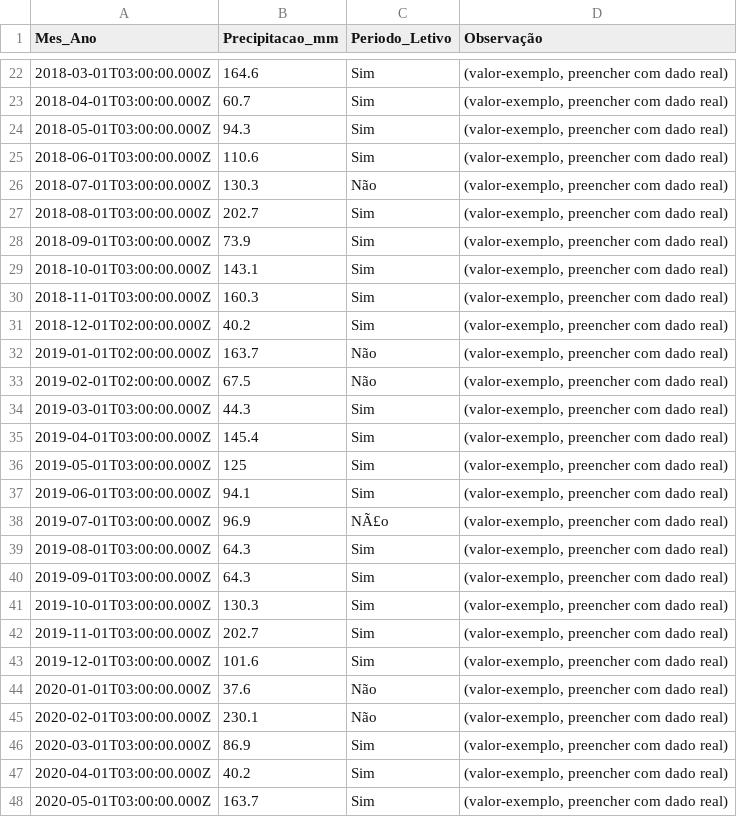
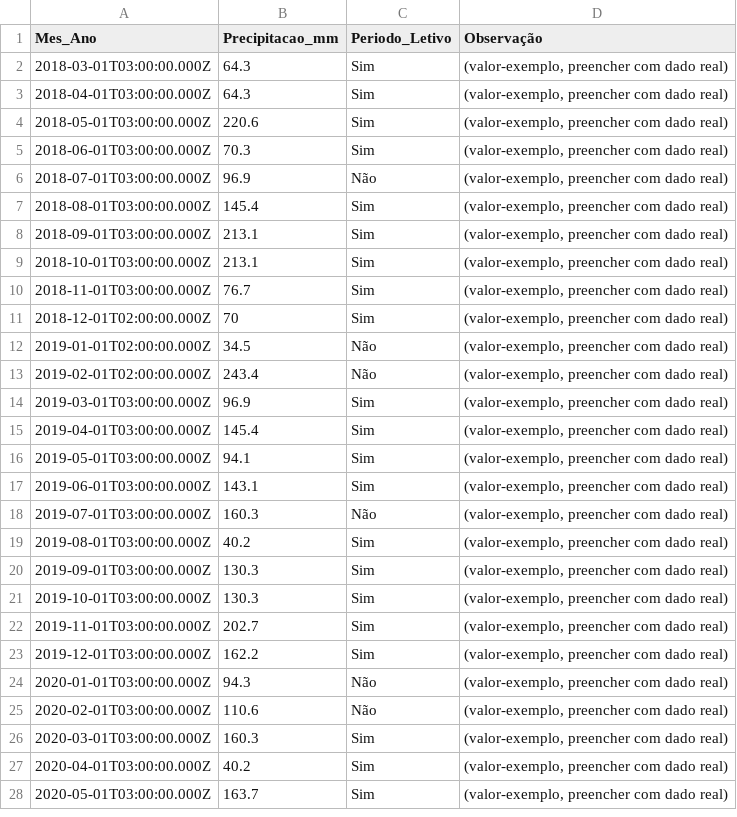
Before and after one commit to adinailson88/malha-previsao-filtros, a CSV file: dados_csv/contexto_sazonal.csv, drawn as a sheet; only a part is shown, gaps mark what is left out; the diff covers the shown part only.

```diff
--- a/dados_csv/contexto_sazonal.csv
+++ b/dados_csv/contexto_sazonal.csv
@@ -22,26 +2,26 @@
-2018-03-01T03:00:00.000Z,164.6,Sim,"(valor-exemplo, preencher com dado real)"
-2018-04-01T03:00:00.000Z,60.7,Sim,"(valor-exemplo, preencher com dado real)"
-2018-05-01T03:00:00.000Z,94.3,Sim,"(valor-exemplo, preencher com dado real)"
-2018-06-01T03:00:00.000Z,110.6,Sim,"(valor-exemplo, preencher com dado real)"
-2018-07-01T03:00:00.000Z,130.3,Não,"(valor-exemplo, preencher com dado real)"
-2018-08-01T03:00:00.000Z,202.7,Sim,"(valor-exemplo, preencher com dado real)"
-2018-09-01T03:00:00.000Z,73.9,Sim,"(valor-exemplo, preencher com dado real)"
-2018-10-01T03:00:00.000Z,143.1,Sim,"(valor-exemplo, preencher com dado real)"
-2018-11-01T03:00:00.000Z,160.3,Sim,"(valor-exemplo, preencher com dado real)"
-2018-12-01T02:00:00.000Z,40.2,Sim,"(valor-exemplo, preencher com dado real)"
-2019-01-01T02:00:00.000Z,163.7,Não,"(valor-exemplo, preencher com dado real)"
-2019-02-01T02:00:00.000Z,67.5,Não,"(valor-exemplo, preencher com dado real)"
-2019-03-01T03:00:00.000Z,44.3,Sim,"(valor-exemplo, preencher com dado real)"
+2018-03-01T03:00:00.000Z,64.3,Sim,"(valor-exemplo, preencher com dado real)"
+2018-04-01T03:00:00.000Z,64.3,Sim,"(valor-exemplo, preencher com dado real)"
+2018-05-01T03:00:00.000Z,220.6,Sim,"(valor-exemplo, preencher com dado real)"
+2018-06-01T03:00:00.000Z,70.3,Sim,"(valor-exemplo, preencher com dado real)"
+2018-07-01T03:00:00.000Z,96.9,Não,"(valor-exemplo, preencher com dado real)"
+2018-08-01T03:00:00.000Z,145.4,Sim,"(valor-exemplo, preencher com dado real)"
+2018-09-01T03:00:00.000Z,213.1,Sim,"(valor-exemplo, preencher com dado real)"
+2018-10-01T03:00:00.000Z,213.1,Sim,"(valor-exemplo, preencher com dado real)"
+2018-11-01T03:00:00.000Z,76.7,Sim,"(valor-exemplo, preencher com dado real)"
+2018-12-01T02:00:00.000Z,70,Sim,"(valor-exemplo, preencher com dado real)"
+2019-01-01T02:00:00.000Z,34.5,Não,"(valor-exemplo, preencher com dado real)"
+2019-02-01T02:00:00.000Z,243.4,Não,"(valor-exemplo, preencher com dado real)"
+2019-03-01T03:00:00.000Z,96.9,Sim,"(valor-exemplo, preencher com dado real)"
 2019-04-01T03:00:00.000Z,145.4,Sim,"(valor-exemplo, preencher com dado real)"
-2019-05-01T03:00:00.000Z,125,Sim,"(valor-exemplo, preencher com dado real)"
-2019-06-01T03:00:00.000Z,94.1,Sim,"(valor-exemplo, preencher com dado real)"
-2019-07-01T03:00:00.000Z,96.9,NÃ£o,"(valor-exemplo, preencher com dado real)"
-2019-08-01T03:00:00.000Z,64.3,Sim,"(valor-exemplo, preencher com dado real)"
-2019-09-01T03:00:00.000Z,64.3,Sim,"(valor-exemplo, preencher com dado real)"
+2019-05-01T03:00:00.000Z,94.1,Sim,"(valor-exemplo, preencher com dado real)"
+2019-06-01T03:00:00.000Z,143.1,Sim,"(valor-exemplo, preencher com dado real)"
+2019-07-01T03:00:00.000Z,160.3,Não,"(valor-exemplo, preencher com dado real)"
+2019-08-01T03:00:00.000Z,40.2,Sim,"(valor-exemplo, preencher com dado real)"
+2019-09-01T03:00:00.000Z,130.3,Sim,"(valor-exemplo, preencher com dado real)"
 2019-10-01T03:00:00.000Z,130.3,Sim,"(valor-exemplo, preencher com dado real)"
 2019-11-01T03:00:00.000Z,202.7,Sim,"(valor-exemplo, preencher com dado real)"
-2019-12-01T03:00:00.000Z,101.6,Sim,"(valor-exemplo, preencher com dado real)"
-2020-01-01T03:00:00.000Z,37.6,Não,"(valor-exemplo, preencher com dado real)"
-2020-02-01T03:00:00.000Z,230.1,Não,"(valor-exemplo, preencher com dado real)"
-2020-03-01T03:00:00.000Z,86.9,Sim,"(valor-exemplo, preencher com dado real)"
+2019-12-01T03:00:00.000Z,162.2,Sim,"(valor-exemplo, preencher com dado real)"
+2020-01-01T03:00:00.000Z,94.3,Não,"(valor-exemplo, preencher com dado real)"
+2020-02-01T03:00:00.000Z,110.6,Não,"(valor-exemplo, preencher com dado real)"
+2020-03-01T03:00:00.000Z,160.3,Sim,"(valor-exemplo, preencher com dado real)"
 2020-04-01T03:00:00.000Z,40.2,Sim,"(valor-exemplo, preencher com dado real)"
```
Also changed, not shown: 1 added row, 20 removed rows and 81 edited cells elsewhere in this file, dados_csv/filtros_disponiveis.csv, 3 other files.
